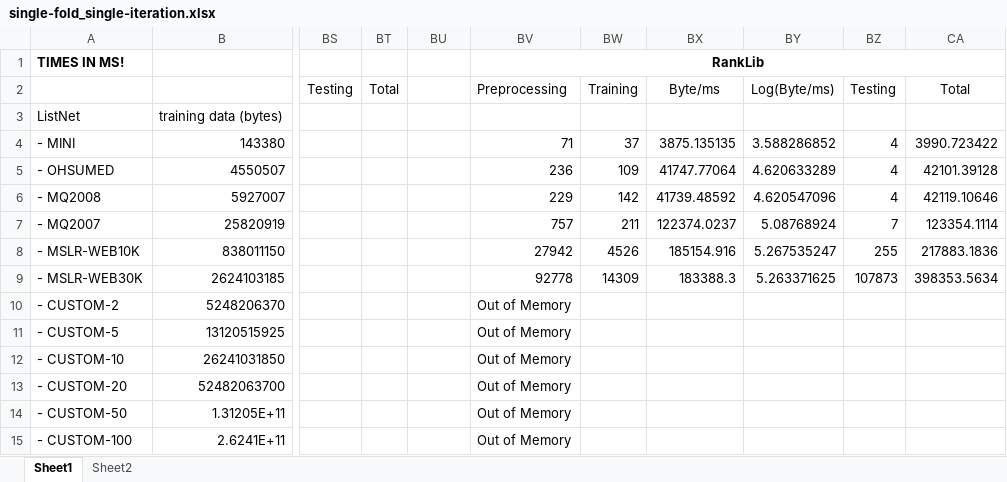
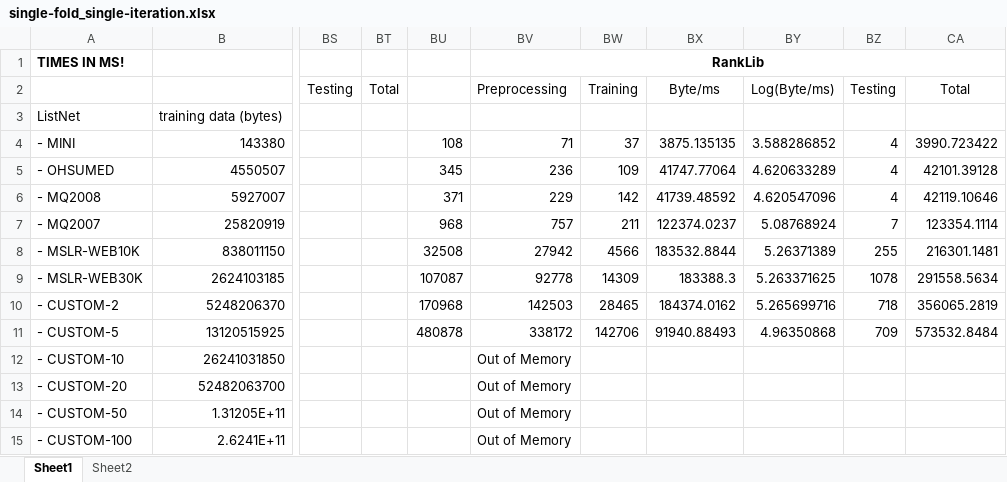
Before and after one commit to TaXxER/Afstuderen, an Excel workbook: measurements/single-fold_single-iteration.xlsx, sheet Sheet1, drawn as a sheet; only a part is shown, gaps mark what is left out; values as stored, in another font and other column widths than the file's, no borders; the diff names each change by its address in the sheet, - before the commit and + after, or states it on an @@ line.

```diff
--- a/measurements/single-fold_single-iteration.xlsx (sheet Sheet1)
+++ b/measurements/single-fold_single-iteration.xlsx (sheet Sheet1)
-BU4: (empty)
+BU4: 108
-BU5: (empty)
+BU5: 345
-BU6: (empty)
+BU6: 371
-BU7: (empty)
+BU7: 968
-BU8: (empty)
+BU8: 32508
-BW8: 4526
+BW8: 4566
-BX8: 185154.916
+BX8: 183532.8844
-BY8: 5.267535247
+BY8: 5.26371389
-CA8: 217883.1836
+CA8: 216301.1481
-BU9: (empty)
+BU9: 107087
-BZ9: 107873
+BZ9: 1078
-CA9: 398353.5634
+CA9: 291558.5634
-BU10: (empty)
+BU10: 170968
-BV10: Out of Memory
+BV10: 142503
-BW10: (empty)
+BW10: 28465
-BX10: (empty)
+BX10: 184374.0162
-BY10: (empty)
+BY10: 5.265699716
-BZ10: (empty)
+BZ10: 718
-CA10: (empty)
+CA10: 356065.2819
-BU11: (empty)
+BU11: 480878
-BV11: Out of Memory
+BV11: 338172
-BW11: (empty)
+BW11: 142706
-BX11: (empty)
+BX11: 91940.88493
-BY11: (empty)
+BY11: 4.96350868
-BZ11: (empty)
+BZ11: 709
-CA11: (empty)
+CA11: 573532.8484
```
Also changed, not shown: charts or pictures, 10 other files.
